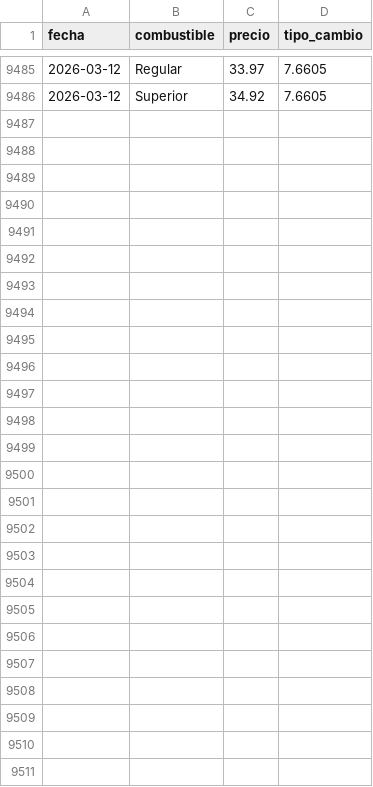
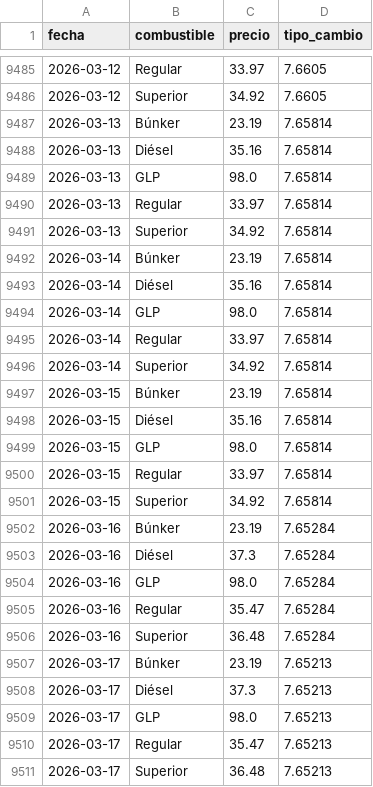
Before and after one commit to PeterArgueta/Precios_combustibles_GT, a CSV file: precios_historicos.csv, drawn as a sheet; only a part is shown, gaps mark what is left out; the diff names each change by its address in the sheet, - before the commit and + after, or states it on an @@ line.

```diff
--- a/precios_historicos.csv
+++ b/precios_historicos.csv
+row 9487: 2026-03-13 | Búnker | 23.19 | 7.65814
+row 9488: 2026-03-13 | Diésel | 35.16 | 7.65814
+row 9489: 2026-03-13 | GLP | 98.0 | 7.65814
+row 9490: 2026-03-13 | Regular | 33.97 | 7.65814
+row 9491: 2026-03-13 | Superior | 34.92 | 7.65814
+row 9492: 2026-03-14 | Búnker | 23.19 | 7.65814
+row 9493: 2026-03-14 | Diésel | 35.16 | 7.65814
+row 9494: 2026-03-14 | GLP | 98.0 | 7.65814
+row 9495: 2026-03-14 | Regular | 33.97 | 7.65814
+row 9496: 2026-03-14 | Superior | 34.92 | 7.65814
+row 9497: 2026-03-15 | Búnker | 23.19 | 7.65814
+row 9498: 2026-03-15 | Diésel | 35.16 | 7.65814
+row 9499: 2026-03-15 | GLP | 98.0 | 7.65814
+row 9500: 2026-03-15 | Regular | 33.97 | 7.65814
+row 9501: 2026-03-15 | Superior | 34.92 | 7.65814
+row 9502: 2026-03-16 | Búnker | 23.19 | 7.65284
+row 9503: 2026-03-16 | Diésel | 37.3 | 7.65284
+row 9504: 2026-03-16 | GLP | 98.0 | 7.65284
+row 9505: 2026-03-16 | Regular | 35.47 | 7.65284
+row 9506: 2026-03-16 | Superior | 36.48 | 7.65284
+row 9507: 2026-03-17 | Búnker | 23.19 | 7.65213
+row 9508: 2026-03-17 | Diésel | 37.3 | 7.65213
+row 9509: 2026-03-17 | GLP | 98.0 | 7.65213
+row 9510: 2026-03-17 | Regular | 35.47 | 7.65213
+row 9511: 2026-03-17 | Superior | 36.48 | 7.65213
```
Also changed, not shown: 2 other files.
